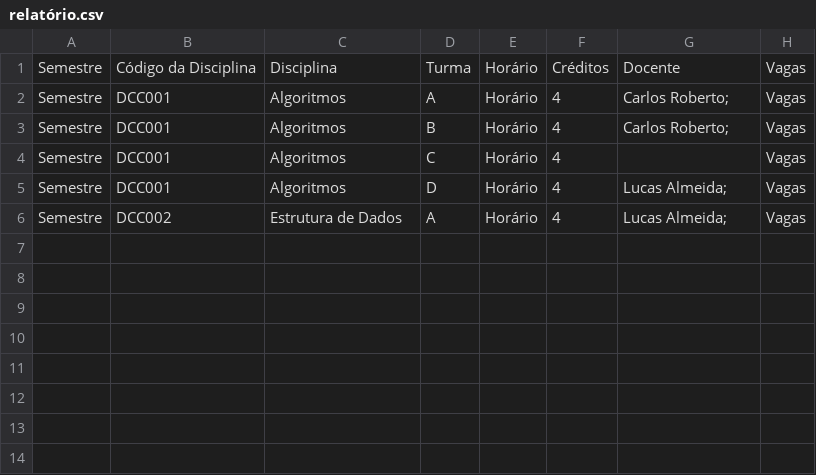
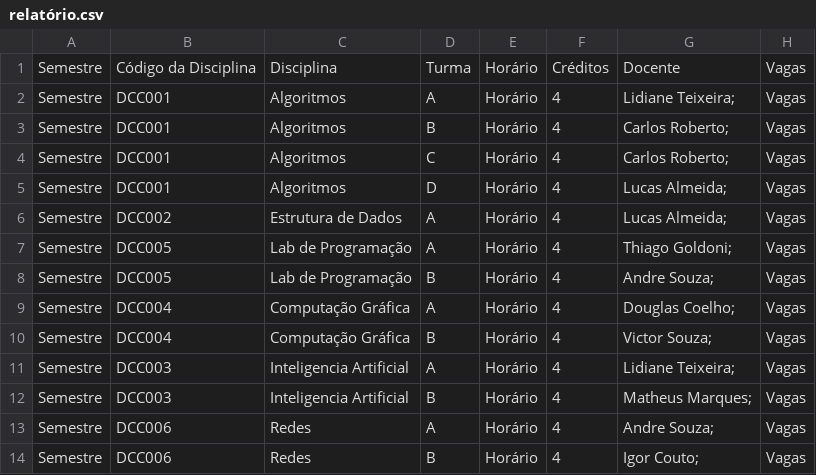
Before and after one commit to hfmarques/TimetableBD, a CSV file: relatório.csv, drawn as a sheet; the diff names each change by its address in the sheet, - before the commit and + after, or states it on an @@ line.

```diff
--- a/relatório.csv
+++ b/relatório.csv
-G2: Carlos Roberto;
+G2: Lidiane Teixeira;
-G4: (empty)
+G4: Carlos Roberto;
+row 7: Semestre | DCC005 | Lab de Programação | A | Horário | 4 | Thiago Goldoni; | Vagas
+row 8: Semestre | DCC005 | Lab de Programação | B | Horário | 4 | Andre Souza; | Vagas
+row 9: Semestre | DCC004 | Computação Gráfica | A | Horário | 4 | Douglas Coelho; | Vagas
+row 10: Semestre | DCC004 | Computação Gráfica | B | Horário | 4 | Victor Souza; | Vagas
+row 11: Semestre | DCC003 | Inteligencia Artificial | A | Horário | 4 | Lidiane Teixeira; | Vagas
+row 12: Semestre | DCC003 | Inteligencia Artificial | B | Horário | 4 | Matheus Marques; | Vagas
+row 13: Semestre | DCC006 | Redes | A | Horário | 4 | Andre Souza; | Vagas
+row 14: Semestre | DCC006 | Redes | B | Horário | 4 | Igor Couto; | Vagas
```
Also changed, not shown: 53 other files.
